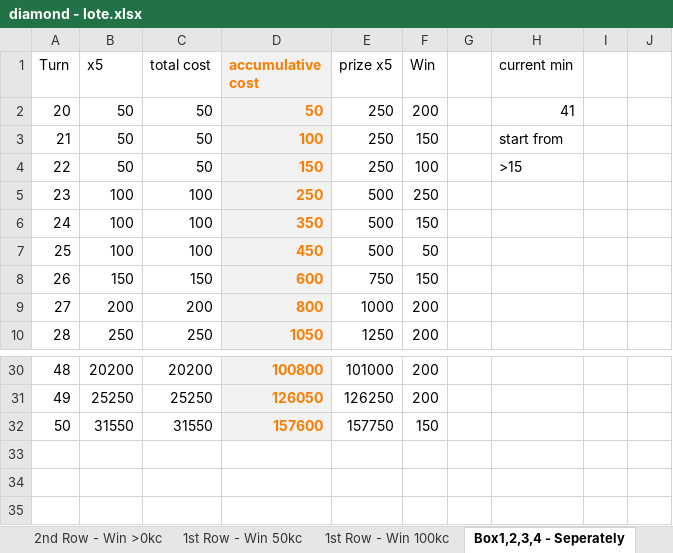
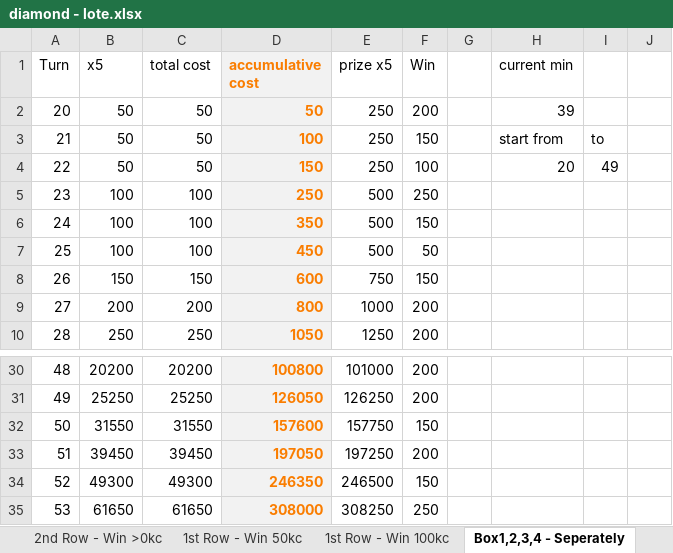
Before and after one commit to phuquy007/nimo_lottery, an Excel workbook: diamond - lote.xlsx, sheet Box1,2,3,4 - Seperately, drawn as a sheet; only a part is shown, gaps mark what is left out; values as stored, in another font and other column widths than the file's, no borders; 1 other sheet too large or unreadable and not compared; the diff names each change by its address in the sheet, - before the commit and + after, or states it on an @@ line.

```diff
--- a/diamond - lote.xlsx (sheet Box1,2,3,4 - Seperately)
+++ b/diamond - lote.xlsx (sheet Box1,2,3,4 - Seperately)
-H2 (current min): 41
+H2 (current min): 39
-I3: (empty)
+I3: to
-H4 (current min): >15
+H4 (current min): 20
-I4: (empty)
+I4: 49
+row 33: 51 | 39450 | 39450 | 197050 | 197250 | 200
+row 34: 52 | 49300 | 49300 | 246350 | 246500 | 150
+row 35: 53 | 61650 | 61650 | 308000 | 308250 | 250
```
Also changed, not shown: sheet Box x25 Win 1k, sheet 2nd Row - Win >0kc, sheet 2nd Row - Win 500kc, sheet Box x10 (not use), sheet 1st Row - Win 100kc, sheet 1st Row - Win 50kc, other sheet tabs, formulas that keep their value, hidden cells, bean - lote.xlsx, 13 other files.
